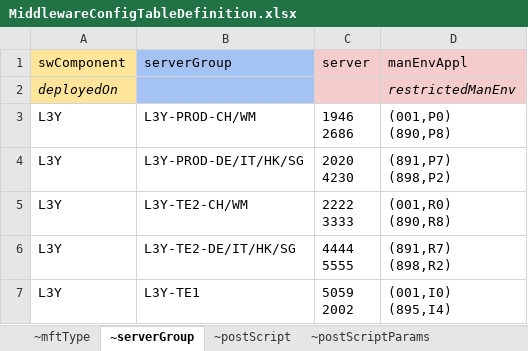
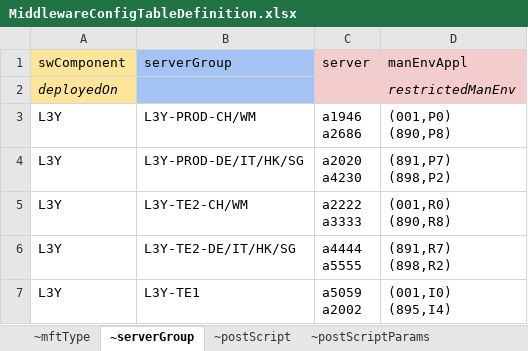
Before and after one commit to honza-toegel/tableTool, an Excel workbook: data/in/MiddlewareConfigTableDefinition.xlsx, sheet ~serverGroup, drawn as a sheet; values as stored, in another font and other column widths than the file's, no borders; charts and pictures not drawn; ↵ is a line break in a cell; the diff names each change by its address in the sheet, - before the commit and + after, or states it on an @@ line.

```diff
--- a/data/in/MiddlewareConfigTableDefinition.xlsx (sheet ~serverGroup)
+++ b/data/in/MiddlewareConfigTableDefinition.xlsx (sheet ~serverGroup)
-C3 (server): 1946 ↵ 2686
+C3 (server): a1946 ↵ a2686
-C4 (server): 2020 ↵ 4230
+C4 (server): a2020 ↵ a4230
-C5 (server): 2222 ↵ 3333
+C5 (server): a2222 ↵ a3333
-C6 (server): 4444 ↵ 5555
+C6 (server): a4444 ↵ a5555
-C7 (server): 5059 ↵ 2002
+C7 (server): a5059 ↵ a2002
```
Also changed, not shown: sheet ~postScript, sheet ~UID, sheet ~receiverDirectory, sheet ~postScriptParams, data/out/Result.xlsx, 2 other files.
